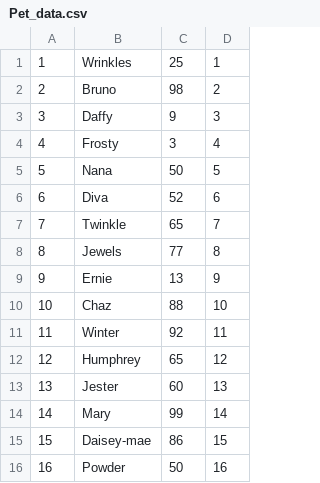
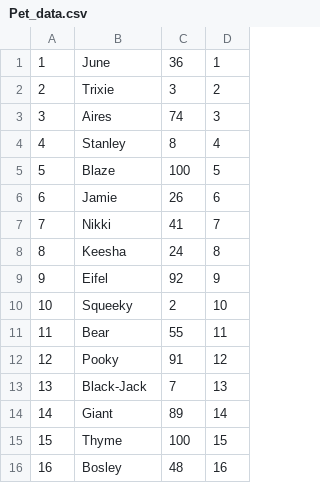
Before and after one commit to jacksodl23/cs-205-pet-adoption, a CSV file: data/table_data/Pet_data.csv, drawn as a sheet; only a part is shown; the diff covers the shown part only.

```diff
--- a/data/table_data/Pet_data.csv
+++ b/data/table_data/Pet_data.csv
@@ -1,16 +1,16 @@
-1,Wrinkles,25,1
-2,Bruno,98,2
-3,Daffy,9,3
-4,Frosty,3,4
-5,Nana,50,5
-6,Diva,52,6
-7,Twinkle,65,7
-8,Jewels,77,8
-9,Ernie,13,9
-10,Chaz,88,10
-11,Winter,92,11
-12,Humphrey,65,12
-13,Jester,60,13
-14,Mary,99,14
-15,Daisey-mae,86,15
-16,Powder,50,16
+1,June,36,1
+2,Trixie,3,2
+3,Aires,74,3
+4,Stanley,8,4
+5,Blaze,100,5
+6,Jamie,26,6
+7,Nikki,41,7
+8,Keesha,24,8
+9,Eifel,92,9
+10,Squeeky,2,10
+11,Bear,55,11
+12,Pooky,91,12
+13,Black-Jack,7,13
+14,Giant,89,14
+15,Thyme,100,15
+16,Bosley,48,16
```
Also changed, not shown: 168 edited cells elsewhere in this file, data/table_data/Adopter_data.csv, data/table_data/Pet_Attributes_data.csv, 2 other files.
